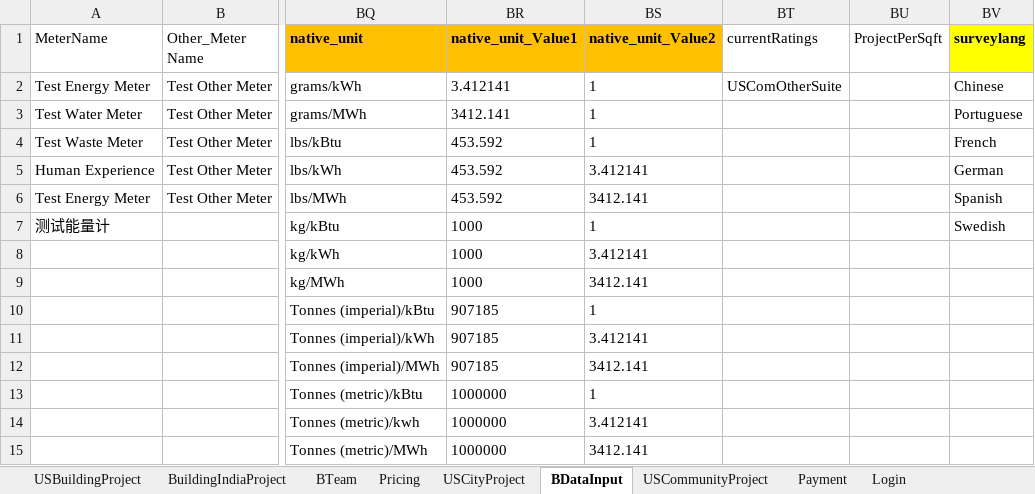
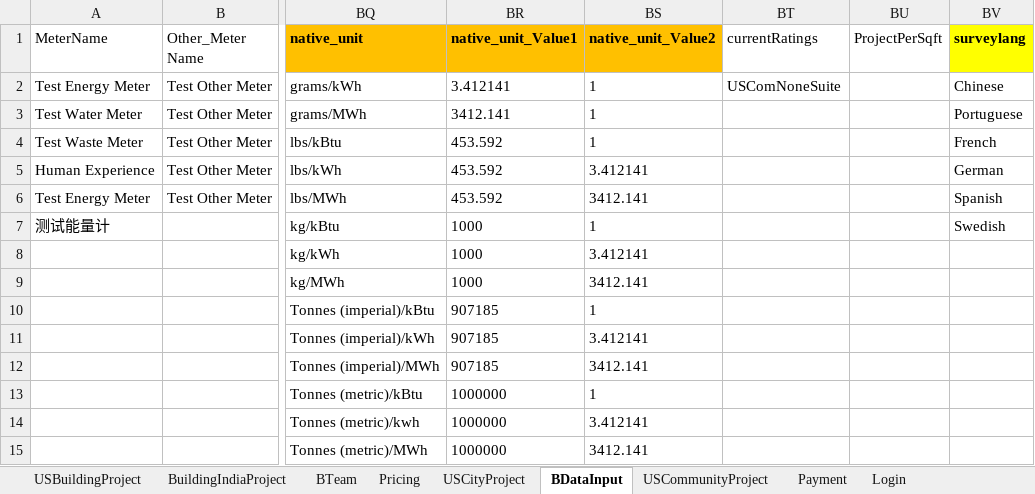
Before and after one commit to saurav1501/AutomationArc, an Excel workbook: AutomationArc/ARCDataTemplete/QasArcTest.xlsx, sheet BDataInput, drawn as a sheet; only a part is shown, gaps mark what is left out; values as stored, in another font and other column widths than the file's, no borders; the diff names each change by its address in the sheet, - before the commit and + after, or states it on an @@ line.

Commit message:
Community None

```diff
--- a/AutomationArc/ARCDataTemplete/QasArcTest.xlsx (sheet BDataInput)
+++ b/AutomationArc/ARCDataTemplete/QasArcTest.xlsx (sheet BDataInput)
-BT2 (currentRatings): USComOtherSuite
+BT2 (currentRatings): USComNoneSuite
```
Also changed, not shown: sheet USCommunityProject, 6 other files.
